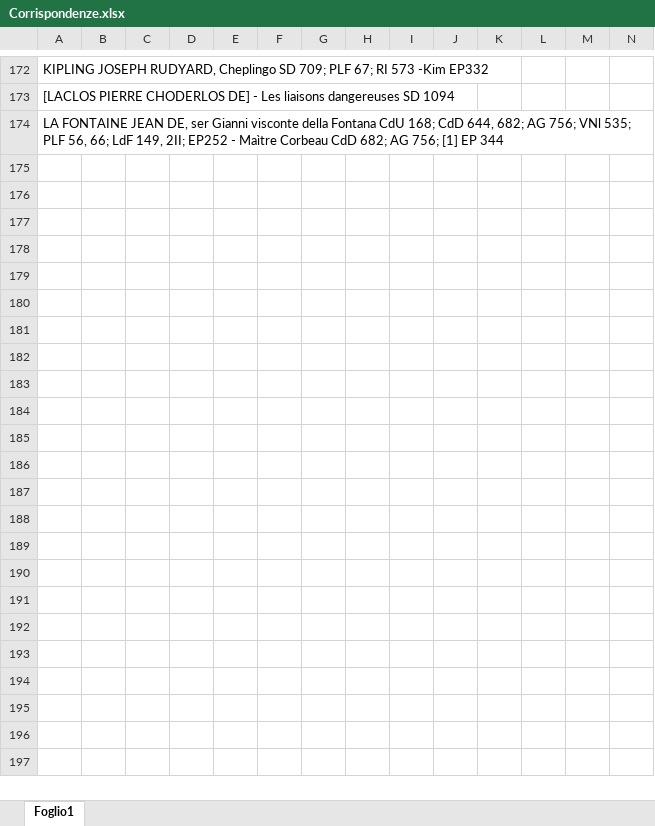
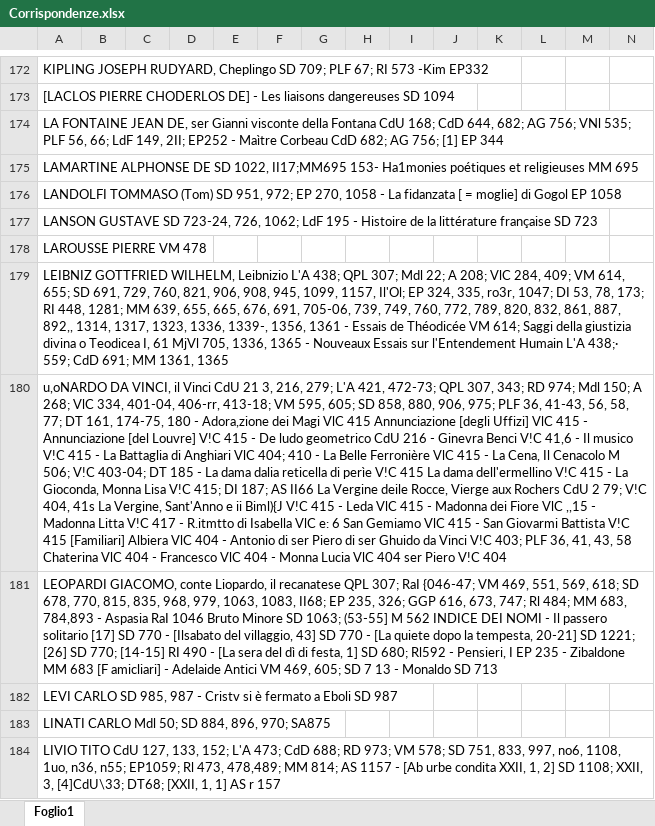
Before and after one commit to Nora1211/Gadda, an Excel workbook: Corrispondenze.xlsx, sheet Foglio1, drawn as a sheet; only a part is shown, gaps mark what is left out; values as stored, in another font and other column widths than the file's, no borders; rows hold the shown columns only; the diff covers the shown part only; the diff names each change by its address in the sheet, - before the commit and + after, or states it on an @@ line.

Commit message:
fine

```diff
--- a/Corrispondenze.xlsx (sheet Foglio1)
+++ b/Corrispondenze.xlsx (sheet Foglio1)
+row 175: LAMARTINE ALPHONSE DE SD 1022, II17;MM695 153- Ha1monies poétiques et religieuses MM 695
+row 176: LANDOLFI TOMMASO (Tom) SD 951, 972; EP 270, 1058 - La fidanzata [ = moglie] di Gogol EP 1058
+row 177: LANSON GUSTAVE SD 723-24, 726, 1062; LdF 195 - Histoire de la littérature française SD 723
+row 178: LAROUSSE PIERRE VM 478
+row 179: LEIBNIZ GOTTFRIED WILHELM, Leibnizio L'A 438; QPL 307; Mdl 22; A 208; VlC 284, 409; VM 614, 655; SD 691, 729, 760, 821, 906, 908, 945, 1099, 1157, Il'Ol; EP 324, 335, ro3r, 1047; DI 53, 78, 173; RI 448, 1281; MM 639, 655, 665, 676, 691, 705-06, 739, 749, 760, 772, 789, 820, 832, 861, 887, 892,, 1314, 1317, 1323, 1336, 1339-, 1356, 1361 - Essais de Théodicée VM 614; Saggi della giustizia divina o Teodicea I, 61 MjVl 705, 1336, 1365 - Nouveaux Essais sur l'Entendement Humain L'A 438;· 559; CdD 691; MM 1361, 1365
+row 180: u,oNARDO DA VINCI, il Vinci CdU 21 3, 216, 279; L'A 421, 472-73; QPL 307, 343; RD 974; Mdl 150; A 268; VlC 334, 401-04, 406-rr, 413-18; VM 595, 605; SD 858, 880, 906, 975; PLF 36, 41-43, 56, 58, 77; DT 161, 174-75, 180 - Adora,zione dei Magi VlC 415 Annunciazione [degli Uffizi] VlC 415 - Annunciazione [del Louvre] V!C 415 - De ludo geometrico CdU 216 - Ginevra Benci V!C 41,6 - Il musico V!C 415 - La Battaglia di Anghiari VlC 404; 410 - La Belle Ferronière VlC 415 - La Cena, Il Cenacolo M 506; V!C 403-04; DT 185 - La dama dalia reticella di perìe V!C 415 La dama dell'ermellino V!C 415 - La Gioconda, Monna Lisa V!C 415; DI 187; AS II66 La Vergine deile Rocce, Vierge aux Rochers CdU 2 79; V!C 404, 41s La Vergine, Sant'Anno e ii Biml){J V!C 415 - Leda VlC 415 - Madonna dei Fiore VlC ,,15 - Madonna Litta V!C 417 - R.itmtto di Isabella VlC e: 6 San Gemiamo VlC 415 - San Giovarmi Battista V!C 415 [Familiari] Albiera VlC 404 - Antonio di ser Piero di ser Ghuido da Vinci V!C 403; PLF 36, 41, 43, 58 Chaterina VlC 404 - Francesco VlC 404 - Monna Lucia VlC 404 ser Piero V!C 404
+row 181: LEOPARDI GIACOMO, conte Liopardo, il recanatese QPL 307; RaI {046-47; VM 469, 551, 569, 618; SD 678, 770, 815, 835, 968, 979, 1063, 1083, II68; EP 235, 326; GGP 616, 673, 747; Rl 484; MM 683, 784,893 - Aspasia RaI 1046 Bruto Minore SD 1063; (53-55] M 562 INDICE DEI NOMI - Il passero solitario [17] SD 770 - [Ilsabato del villaggio, 43] SD 770 - [La quiete dopo la tempesta, 20-21] SD 1221; [26] SD 770; [14-15] RI 490 - [La sera del dì di festa, 1] SD 680; Rl592 - Pensieri, I EP 235 - Zibaldone MM 683 [F amicliari] - Adelaide Antici VM 469, 605; SD 7 13 - Monaldo SD 713
+row 182: LEVI CARLO SD 985, 987 - Cristv si è fermato a Eboli SD 987
+row 183: LINATI CARLO Mdl 50; SD 884, 896, 970; SA875
+row 184: LIVIO TITO CdU 127, 133, 152; L'A 473; CdD 688; RD 973; VM 578; SD 751, 833, 997, no6, 1108, 1uo, n36, n55; EP1059; Rl 473, 478,489; MM 814; AS 1157 - [Ab urbe condita XXII, 1, 2] SD 1108; XXII, 3, [4]CdU\33; DT68; [XXII, 1, 1] AS r 157
```
Also changed, not shown: 181 added rows elsewhere in this sheet.
